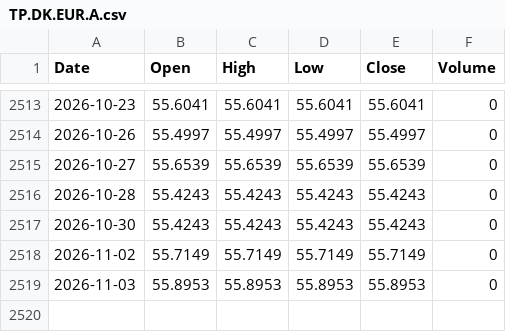
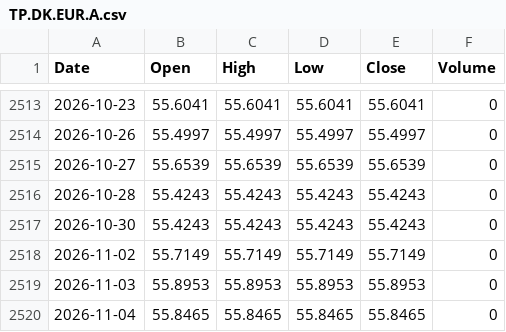
Before and after one commit to anilguzel/iptv-test, a CSV file: daily/evds/TP.DK.EUR.A.csv, drawn as a sheet; only a part is shown, gaps mark what is left out.

```diff
--- a/daily/evds/TP.DK.EUR.A.csv
+++ b/daily/evds/TP.DK.EUR.A.csv
@@ -2519 +2519,2 @@ Date,Open,High,Low,Close,Volume
 2026-11-03,55.8953,55.8953,55.8953,55.8953,0
+2026-11-04,55.8465,55.8465,55.8465,55.8465,0
```
Also changed, not shown: daily/evds/TP.DK.USD.A.csv, daily/yahoo_bist/ASELS.csv, 51 other files.
